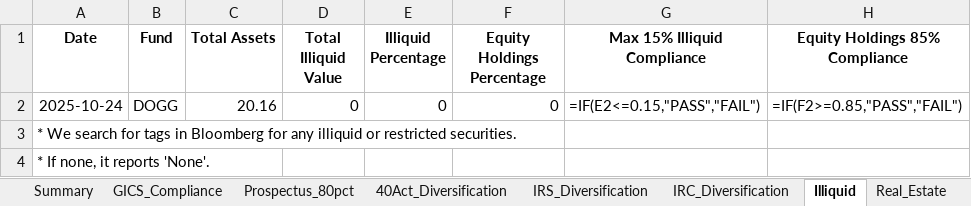
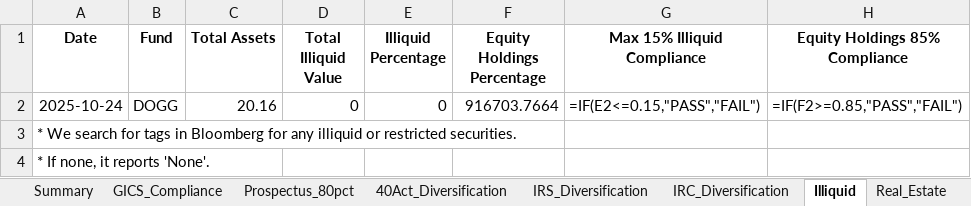
Before and after one commit to pcorc/FundManager, an Excel workbook: outputs/compliance_results_2025-10-24.xlsx, sheet Illiquid, drawn as a sheet; values as stored, in another font and other column widths than the file's, no borders; formulas without a stored value are shown as written; the diff names each change by its address in the sheet, - before the commit and + after, or states it on an @@ line.

```diff
--- a/outputs/compliance_results_2025-10-24.xlsx (sheet Illiquid)
+++ b/outputs/compliance_results_2025-10-24.xlsx (sheet Illiquid)
-F2 (Equity Holdings Percentage): 0
+F2 (Equity Holdings Percentage): 916703.7664
```
Also changed, not shown: sheet Prospectus_80pct, sheet 40Act_Diversification, sheet IRC_Diversification, sheet IRS_Diversification, sheet Real_Estate, 3 other files.
